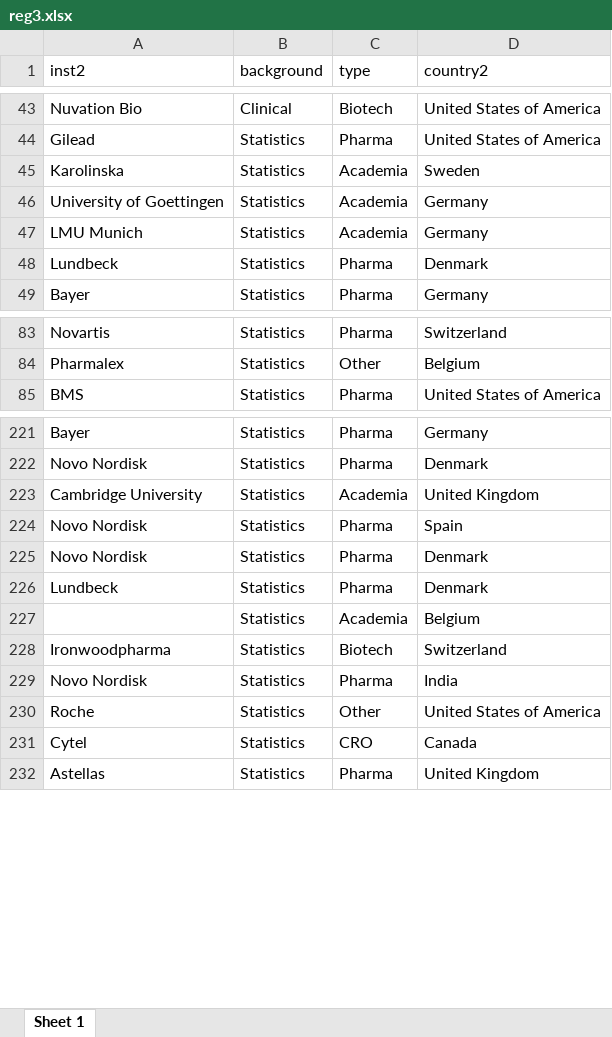
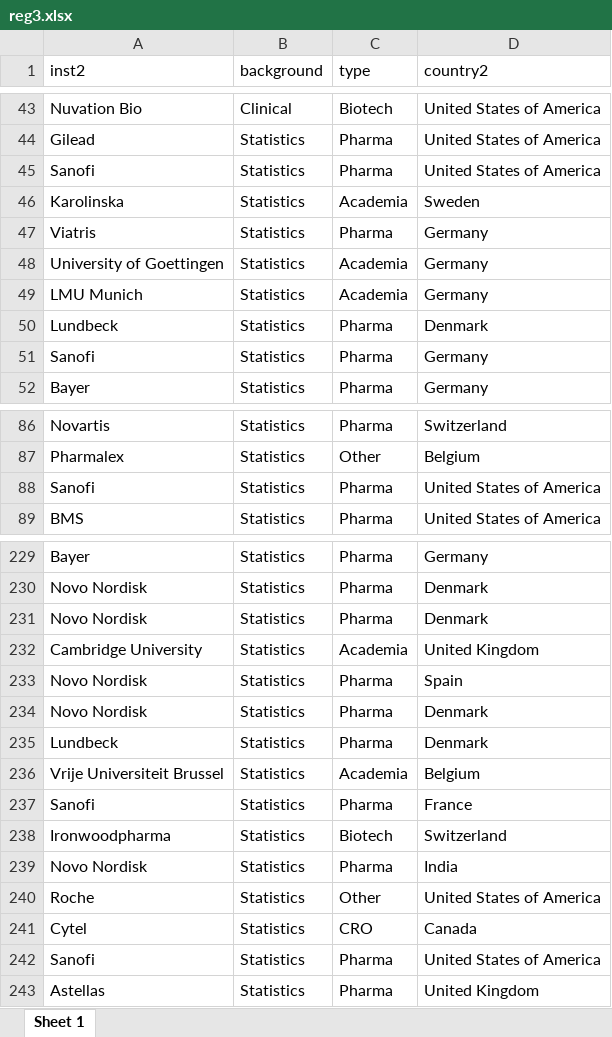
Before and after one commit to baselbiometrics/home, an Excel workbook: upcoming/20250319/reg3.xlsx, sheet Sheet 1, drawn as a sheet; only a part is shown, gaps mark what is left out; values as stored, in another font and other column widths than the file's, no borders; addresses are those after the commit; the diff covers the shown part only; the diff names each change by its address in the sheet, - before the commit and + after, or states it on an @@ line.

```diff
--- a/upcoming/20250319/reg3.xlsx (sheet Sheet 1)
+++ b/upcoming/20250319/reg3.xlsx (sheet Sheet 1)
+row 45: Sanofi | Statistics | Pharma | United States of America
+row 47: Viatris | Statistics | Pharma | Germany
+row 51: Sanofi | Statistics | Pharma | Germany
+row 88: Sanofi | Statistics | Pharma | United States of America
+row 231: Novo Nordisk | Statistics | Pharma | Denmark
-A236 (inst2): (empty)
+A236 (inst2): Vrije Universiteit Brussel
+row 237: Sanofi | Statistics | Pharma | France
+row 242: Sanofi | Statistics | Pharma | United States of America
```
Also changed, not shown: 6 added rows elsewhere in this sheet, upcoming/20250319/qs.xlsx, 12 other files.
